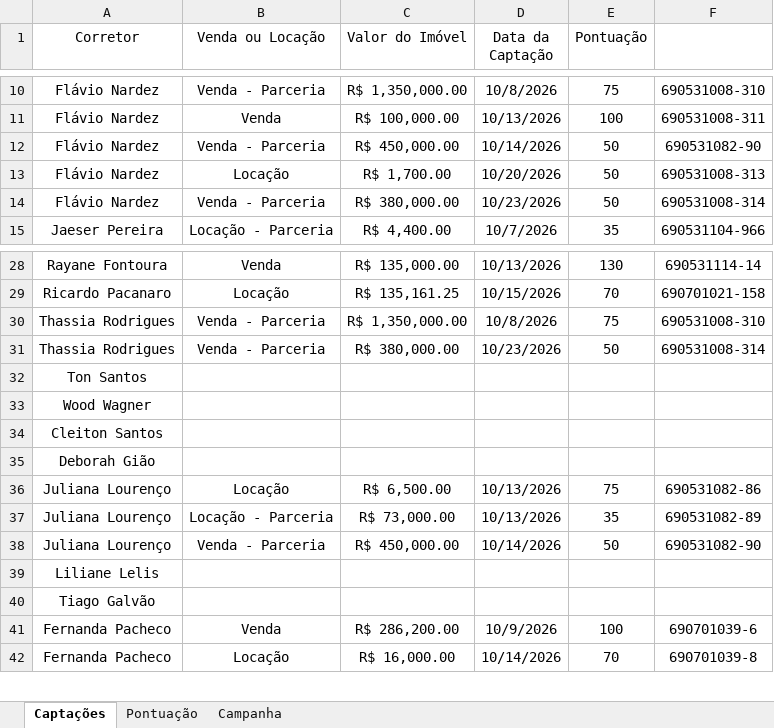
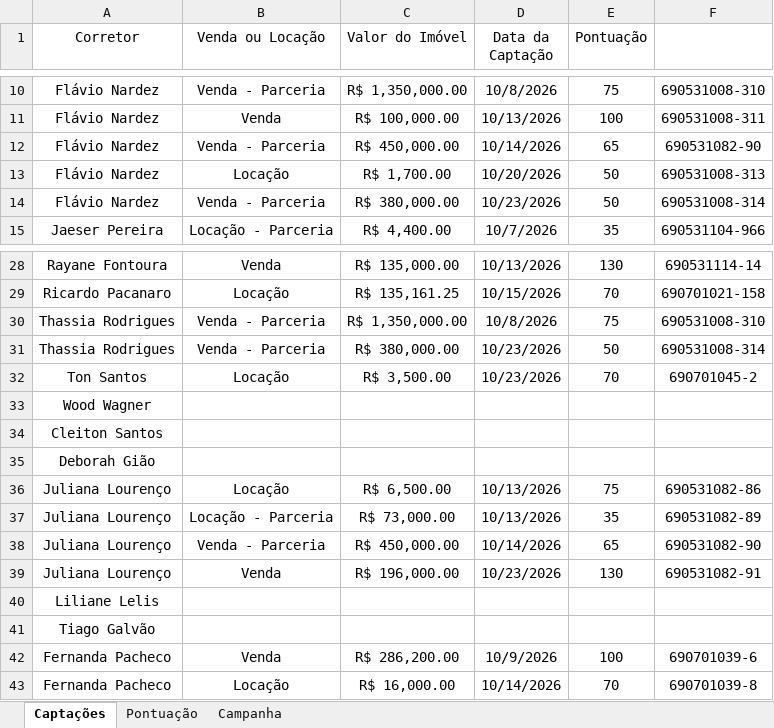
Before and after one commit to custodiod/painel-campanha, an Excel workbook: planilha.xlsx, sheet Captações, drawn as a sheet; only a part is shown, gaps mark what is left out; values as stored, in another font and other column widths than the file's, no borders; table styles not drawn; removed rows and columns are numbered as before the commit, all else as after; the diff names each change by its address in the sheet, - before the commit and + after, or states it on an @@ line.

```diff
--- a/planilha.xlsx (sheet Captações)
+++ b/planilha.xlsx (sheet Captações)
-E12 (Pontuação): 50
+E12 (Pontuação): 65
-row 32: Ton Santos
+row 32: Ton Santos | Locação | R$ 3,500.00 | 10/23/2026 | 70 | 690701045-2
-E38 (Pontuação): 50
+E38 (Pontuação): 65
+row 39: Juliana Lourenço | Venda | R$ 196,000.00 | 10/23/2026 | 130 | 690531082-91
```
Also changed, not shown: 1 other file.
